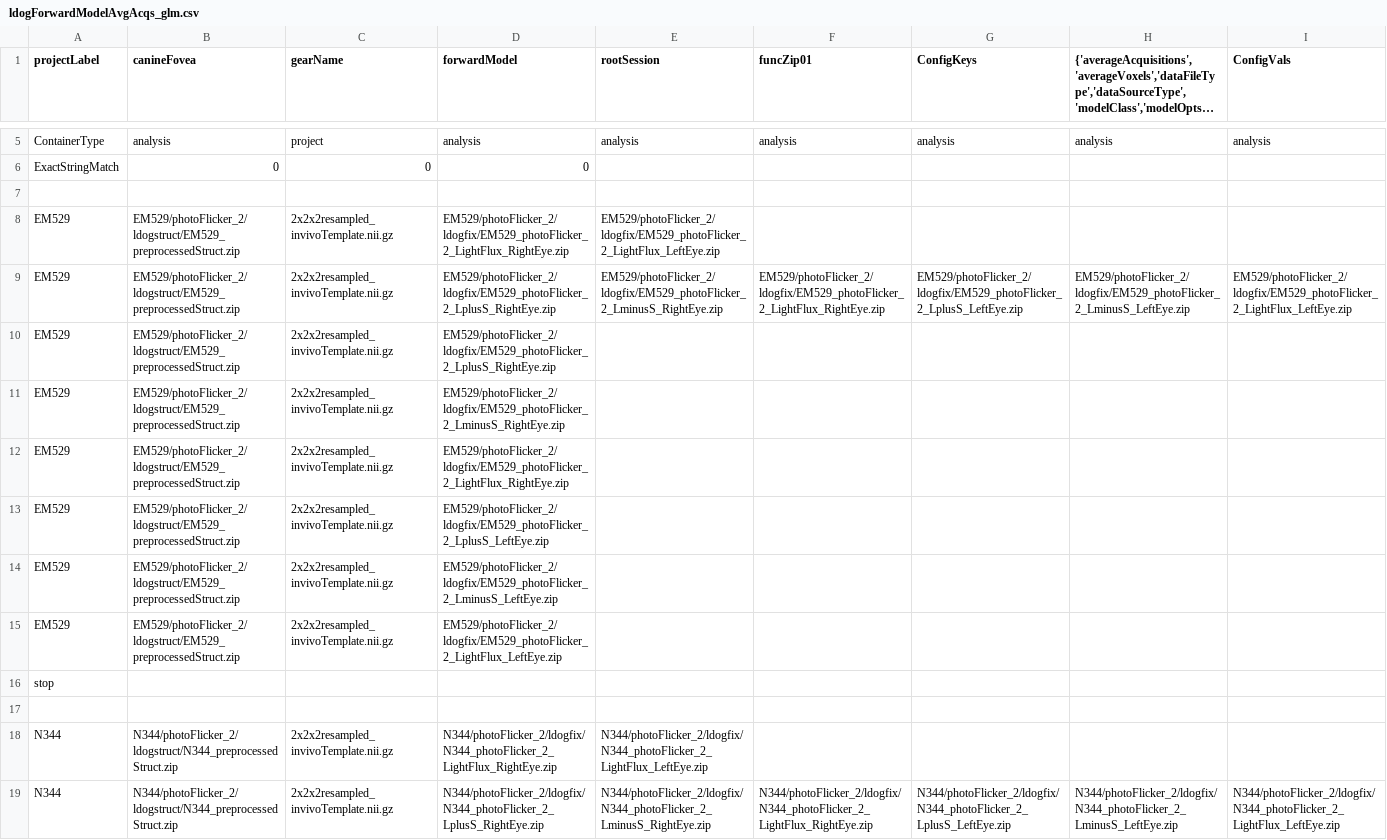
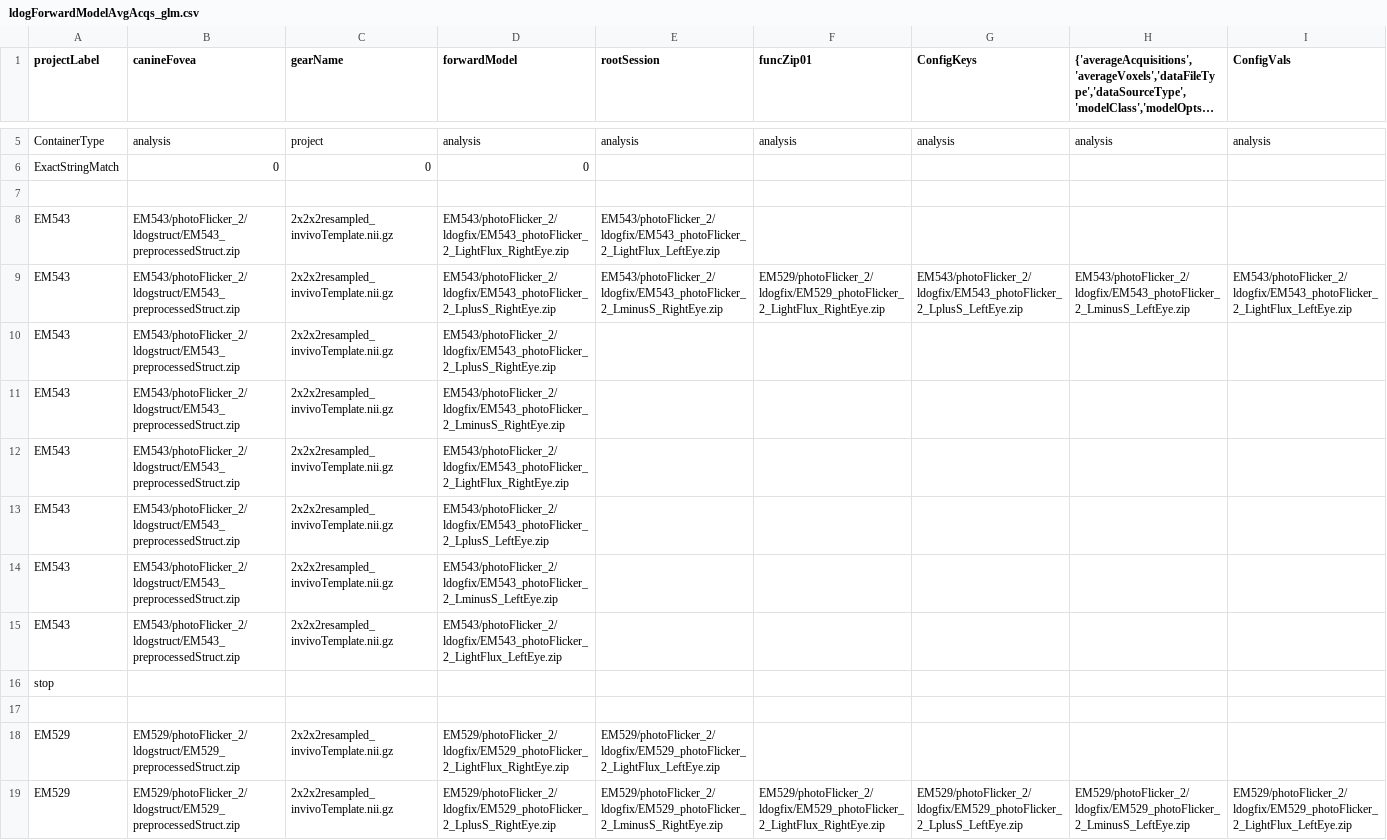
Before and after one commit to gkaguirrelab/mriLDOGAnalysis, a CSV file: submitGears/ldogForwardModelAvgAcqs_glm.csv, drawn as a sheet; only a part is shown, gaps mark what is left out; the shorter side is filled out with more unchanged rows; long unchanged cells end in …; rows hold the shown columns only; the diff names each change by its address in the sheet, - before the commit and + after, or states it on an @@ line.

Commit message:
EM543 fix and forward

```diff
--- a/submitGears/ldogForwardModelAvgAcqs_glm.csv
+++ b/submitGears/ldogForwardModelAvgAcqs_glm.csv
+row 8: EM543 | EM543/photoFlicker_2/ldogstruct/EM543_preprocessedStruct.zip | 2x2x2resampled_invivoTemplate.nii.gz | EM543/photoFlicker_2/ldogfix/EM543_photoFlicker_2_LightFlux_RightEye.zip | EM543/photoFlicker_2/ldogfix/EM543_photoFlicker_2_LightFlux_LeftEye.zip
+row 9: EM543 | EM543/photoFlicker_2/ldogstruct/EM543_preprocessedStruct.zip | 2x2x2resampled_invivoTemplate.nii.gz | EM543/photoFlicker_2/ldogfix/EM543_photoFlicker_2_LplusS_RightEye.zip | EM543/photoFlicker_2/ldogfix/EM543_photoFlicker_2_LminusS_RightEye.zip | EM529/photoFlicker_2/ldogfix/EM529_photoFlicker_2_LightFlux_RightEye.zip | EM543/photoFlicker_2/ldogfix/EM543_photoFlicker_2_LplusS_LeftEye.zip | EM543/photoFlicker_2/ldogfix/EM543_photoFlicker_2_LminusS_LeftEye.zip | EM543/photoFlicker_2/ldogfix/EM543_photoFlicker_2_LightFlux_LeftEye.zip
+row 10: EM543 | EM543/photoFlicker_2/ldogstruct/EM543_preprocessedStruct.zip | 2x2x2resampled_invivoTemplate.nii.gz | EM543/photoFlicker_2/ldogfix/EM543_photoFlicker_2_LplusS_RightEye.zip
+row 11: EM543 | EM543/photoFlicker_2/ldogstruct/EM543_preprocessedStruct.zip | 2x2x2resampled_invivoTemplate.nii.gz | EM543/photoFlicker_2/ldogfix/EM543_photoFlicker_2_LminusS_RightEye.zip
+row 12: EM543 | EM543/photoFlicker_2/ldogstruct/EM543_preprocessedStruct.zip | 2x2x2resampled_invivoTemplate.nii.gz | EM543/photoFlicker_2/ldogfix/EM543_photoFlicker_2_LightFlux_RightEye.zip
+row 13: EM543 | EM543/photoFlicker_2/ldogstruct/EM543_preprocessedStruct.zip | 2x2x2resampled_invivoTemplate.nii.gz | EM543/photoFlicker_2/ldogfix/EM543_photoFlicker_2_LplusS_LeftEye.zip
+row 14: EM543 | EM543/photoFlicker_2/ldogstruct/EM543_preprocessedStruct.zip | 2x2x2resampled_invivoTemplate.nii.gz | EM543/photoFlicker_2/ldogfix/EM543_photoFlicker_2_LminusS_LeftEye.zip
+row 15: EM543 | EM543/photoFlicker_2/ldogstruct/EM543_preprocessedStruct.zip | 2x2x2resampled_invivoTemplate.nii.gz | EM543/photoFlicker_2/ldogfix/EM543_photoFlicker_2_LightFlux_LeftEye.zip
+row 16: stop
+row 17: (empty)
```
Also changed, not shown: submitGears/ldogFixParams.csv.
